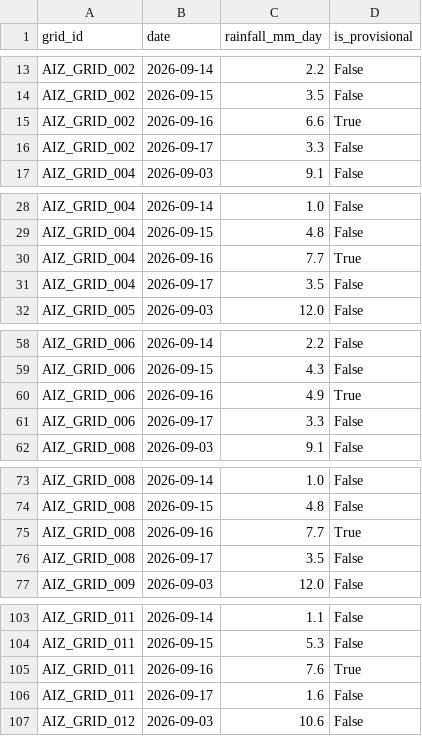
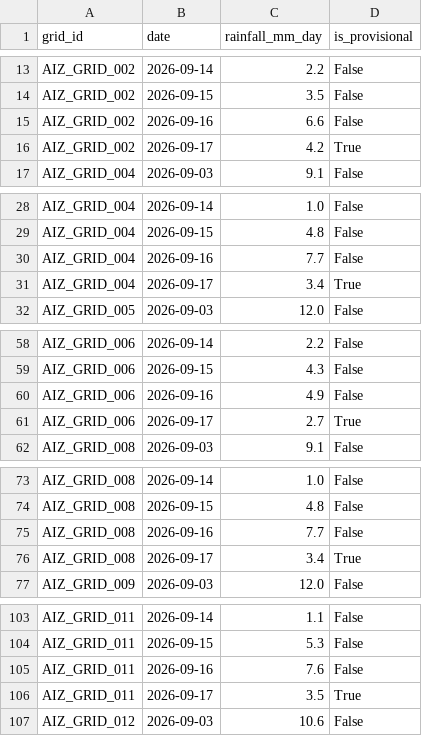
Before and after one commit to aadityachaudhary081-maker/sih, a CSV file: phase11_grid_rainfall_daily_log.csv, drawn as a sheet; only a part is shown, gaps mark what is left out; the diff covers the shown part only.

```diff
--- a/phase11_grid_rainfall_daily_log.csv
+++ b/phase11_grid_rainfall_daily_log.csv
@@ -14,4 +14,4 @@ AIZ_GRID_002,2026-09-14,2.2,False
 AIZ_GRID_002,2026-09-15,3.5,False
-AIZ_GRID_002,2026-09-16,6.6,True
-AIZ_GRID_002,2026-09-17,3.3,False
+AIZ_GRID_002,2026-09-16,6.6,False
+AIZ_GRID_002,2026-09-17,4.2,True
 AIZ_GRID_004,2026-09-03,9.1,False
@@ -29,4 +29,4 @@ AIZ_GRID_004,2026-09-14,1.0,False
 AIZ_GRID_004,2026-09-15,4.8,False
-AIZ_GRID_004,2026-09-16,7.7,True
-AIZ_GRID_004,2026-09-17,3.5,False
+AIZ_GRID_004,2026-09-16,7.7,False
+AIZ_GRID_004,2026-09-17,3.4,True
 AIZ_GRID_005,2026-09-03,12.0,False
@@ -59,4 +59,4 @@ AIZ_GRID_006,2026-09-14,2.2,False
 AIZ_GRID_006,2026-09-15,4.3,False
-AIZ_GRID_006,2026-09-16,4.9,True
-AIZ_GRID_006,2026-09-17,3.3,False
+AIZ_GRID_006,2026-09-16,4.9,False
+AIZ_GRID_006,2026-09-17,2.7,True
 AIZ_GRID_008,2026-09-03,9.1,False
@@ -74,4 +74,4 @@ AIZ_GRID_008,2026-09-14,1.0,False
 AIZ_GRID_008,2026-09-15,4.8,False
-AIZ_GRID_008,2026-09-16,7.7,True
-AIZ_GRID_008,2026-09-17,3.5,False
+AIZ_GRID_008,2026-09-16,7.7,False
+AIZ_GRID_008,2026-09-17,3.4,True
 AIZ_GRID_009,2026-09-03,12.0,False
@@ -104,4 +104,4 @@ AIZ_GRID_011,2026-09-14,1.1,False
 AIZ_GRID_011,2026-09-15,5.3,False
-AIZ_GRID_011,2026-09-16,7.6,True
-AIZ_GRID_011,2026-09-17,1.6,False
+AIZ_GRID_011,2026-09-16,7.6,False
+AIZ_GRID_011,2026-09-17,3.5,True
 AIZ_GRID_012,2026-09-03,10.6,False
```
Also changed, not shown: 61 edited cells elsewhere in this file, data/latest_location_risk.csv, phase11_missing_data_report.csv, 2 other files.
